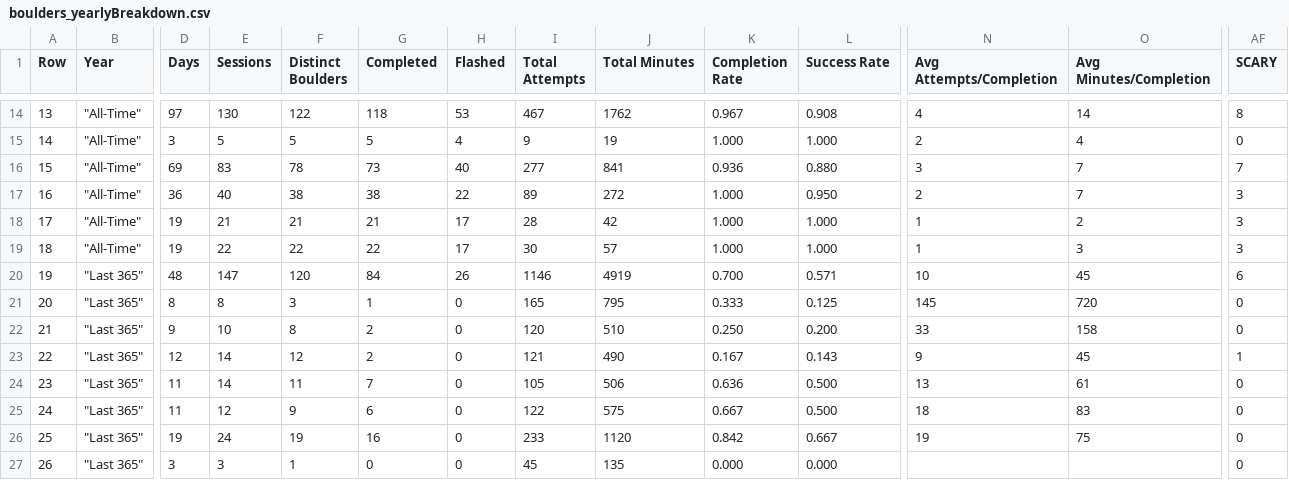
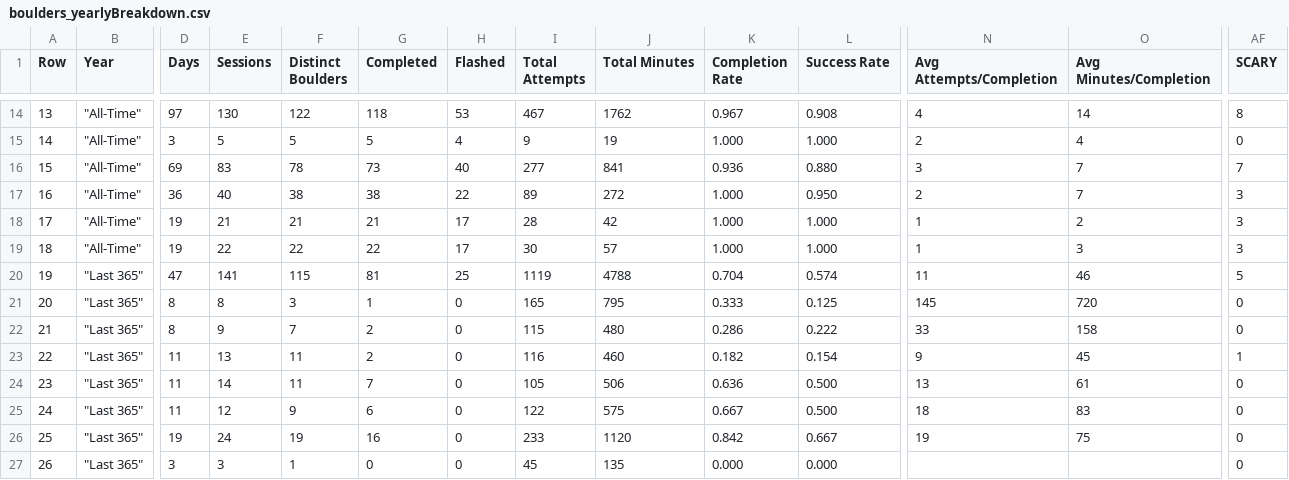
Before and after one commit to Connor-R/connor-r.github.io, a CSV file: csvs/boulders_yearlyBreakdown.csv, drawn as a sheet; only a part is shown, gaps mark what is left out; the diff covers the shown part only; the diff names each change by its address in the sheet, - before the commit and + after, or states it on an @@ line.

```diff
--- a/csvs/boulders_yearlyBreakdown.csv
+++ b/csvs/boulders_yearlyBreakdown.csv
-D20 (Days): 48
+D20 (Days): 47
-E20 (Sessions): 147
+E20 (Sessions): 141
-F20 (Distinct Boulders): 120
+F20 (Distinct Boulders): 115
-G20 (Completed): 84
+G20 (Completed): 81
-H20 (Flashed): 26
+H20 (Flashed): 25
-I20 (Total Attempts): 1146
+I20 (Total Attempts): 1119
-J20 (Total Minutes): 4919
+J20 (Total Minutes): 4788
-K20 (Completion Rate): 0.700
+K20 (Completion Rate): 0.704
-L20 (Success Rate): 0.571
+L20 (Success Rate): 0.574
-N20 (Avg Attempts/Completion): 10
+N20 (Avg Attempts/Completion): 11
-O20 (Avg Minutes/Completion): 45
+O20 (Avg Minutes/Completion): 46
-AF20 (SCARY): 6
+AF20 (SCARY): 5
-D22 (Days): 9
+D22 (Days): 8
-E22 (Sessions): 10
+E22 (Sessions): 9
-F22 (Distinct Boulders): 8
+F22 (Distinct Boulders): 7
-I22 (Total Attempts): 120
+I22 (Total Attempts): 115
-J22 (Total Minutes): 510
+J22 (Total Minutes): 480
-K22 (Completion Rate): 0.250
+K22 (Completion Rate): 0.286
-L22 (Success Rate): 0.200
+L22 (Success Rate): 0.222
-D23 (Days): 12
+D23 (Days): 11
-E23 (Sessions): 14
+E23 (Sessions): 13
-F23 (Distinct Boulders): 12
+F23 (Distinct Boulders): 11
-I23 (Total Attempts): 121
+I23 (Total Attempts): 116
-J23 (Total Minutes): 490
+J23 (Total Minutes): 460
-K23 (Completion Rate): 0.167
+K23 (Completion Rate): 0.182
-L23 (Success Rate): 0.143
+L23 (Success Rate): 0.154
```
Also changed, not shown: 28 edited cells elsewhere in this file, csvs/boulders_completed.csv, csvs/boulders_triedLog.csv, 3 other files.
